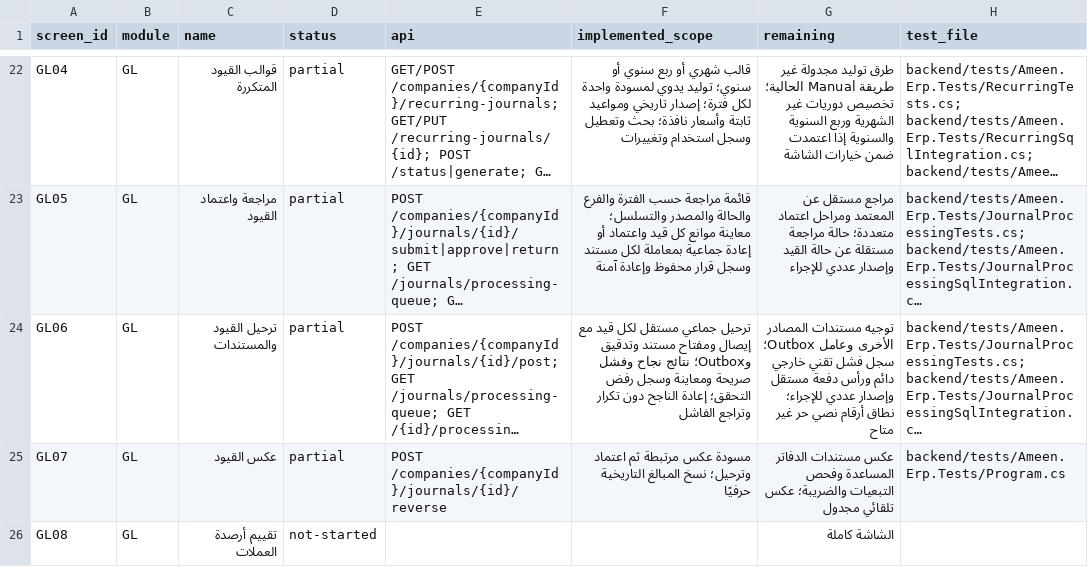
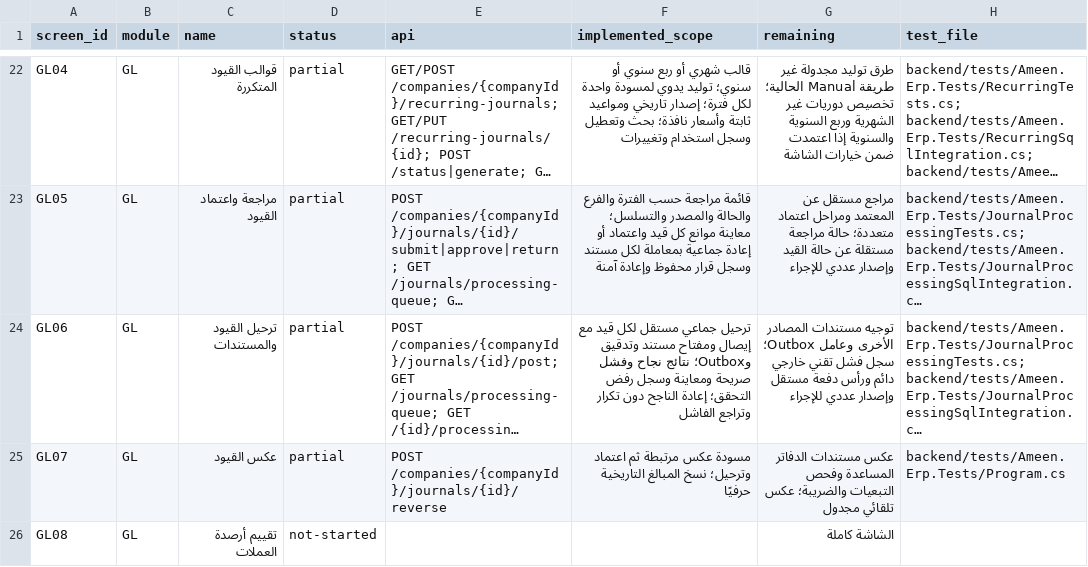
Before and after one commit to ameenalqershi/ameen-erp, a CSV file: docs/backend/screens-implementation.csv, drawn as a sheet; only a part is shown, gaps mark what is left out; long unchanged cells end in …; the diff names each change by its address in the sheet, - before the commit and + after, or states it on an @@ line.

```diff
--- a/docs/backend/screens-implementation.csv
+++ b/docs/backend/screens-implementation.csv
-G24 (remaining): …وإصدار عددي للإجراء؛ نطاق أرقام نصي حر غير متاح
+G24 (remaining): …وإصدار عددي للإجراء
```
Also changed, not shown: docs/backend/fields-implementation.csv, 2 other files.
